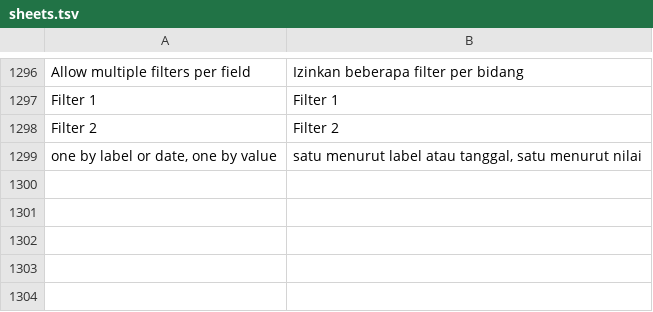
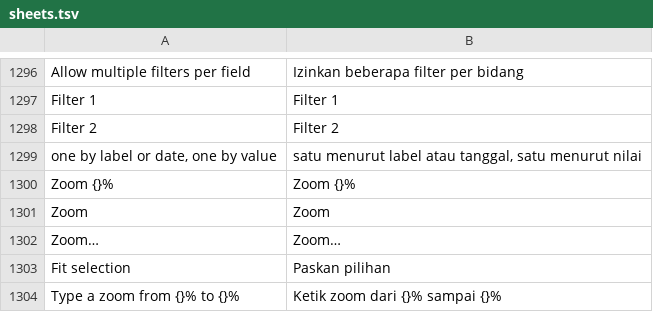
Before and after one commit to dzulfikar08/kantor, a TSV file: crates/kantor_ui/i18n/sheets.tsv, drawn as a sheet; only a part is shown, gaps mark what is left out.

Commit message:
Sheets: zoom (10-400 %, per sheet, saved in the file)
Each sheet has its own zoom, as in Excel: a slider with − and + by the
sheet tabs (the percentage opens the Zoom dialog: 200/100/75/50/25 %,
fit selection, custom), Ctrl+mouse wheel, Ctrl+= / Ctrl+- and the
palette (Zoom In, Zoom Out, Zoom to 100%, Zoom to Selection, Zoom…).

The engine keeps each sheet view's zoomScale, zoomScaleNormal and
zoomScaleSheetLayoutView and writes them from the live values; Page
Break Preview has its own zoom and starts at 60 % the first time.

The grid draws every length at the zoom: column widths, row heights
(fits and drags stored at 100 %), cell text and padding, headers, filter
buttons, data bars and icons, in-cell pictures, the cell editor; charts,
pictures, shapes, notes, slicers and timelines are built at 100 % and
painted scaled, and their hit-testing follows. The scroll position is
scaled so the top-left cell stays put; zoomed out, the grid gets enough
rows and columns to fill the window. Printing is unchanged.

```diff
--- a/crates/kantor_ui/i18n/sheets.tsv
+++ b/crates/kantor_ui/i18n/sheets.tsv
@@ -1299 +1299,6 @@ Filter 2	Filter 2
 one by label or date, one by value	satu menurut label atau tanggal, satu menurut nilai
+Zoom {}%	Zoom {}%
+Zoom	Zoom
+Zoom…	Zoom…
+Fit selection	Paskan pilihan
+Type a zoom from {}% to {}%	Ketik zoom dari {}% sampai {}%
```
Also changed, not shown: crates/kantor_ui/i18n/kantor.tsv, 18 other files.
